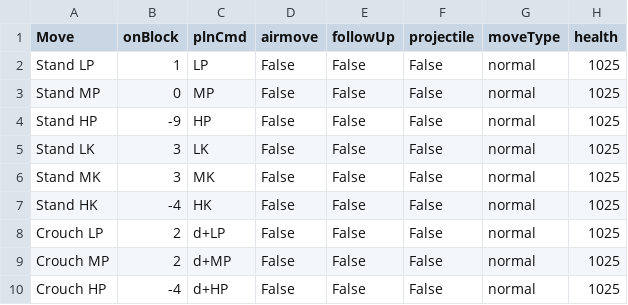
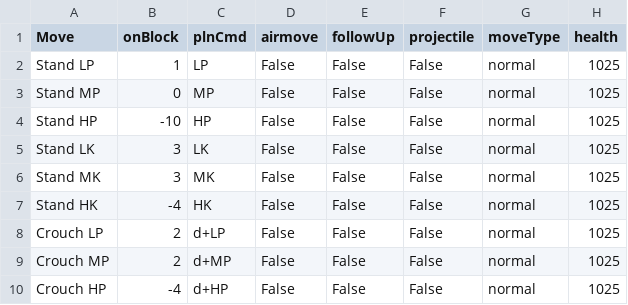
Before and after one commit to erenakgunduz/DataScience_FinalProject, a CSV file: data/characters/Cody.csv, drawn as a sheet; only a part is shown; the diff names each change by its address in the sheet, - before the commit and + after, or states it on an @@ line.

```diff
--- a/data/characters/Cody.csv
+++ b/data/characters/Cody.csv
-B4 (onBlock): -9
+B4 (onBlock): -10
```
Also changed, not shown: data/characters/E.Honda.csv, data/characters/Juri.csv, 6 other files.
